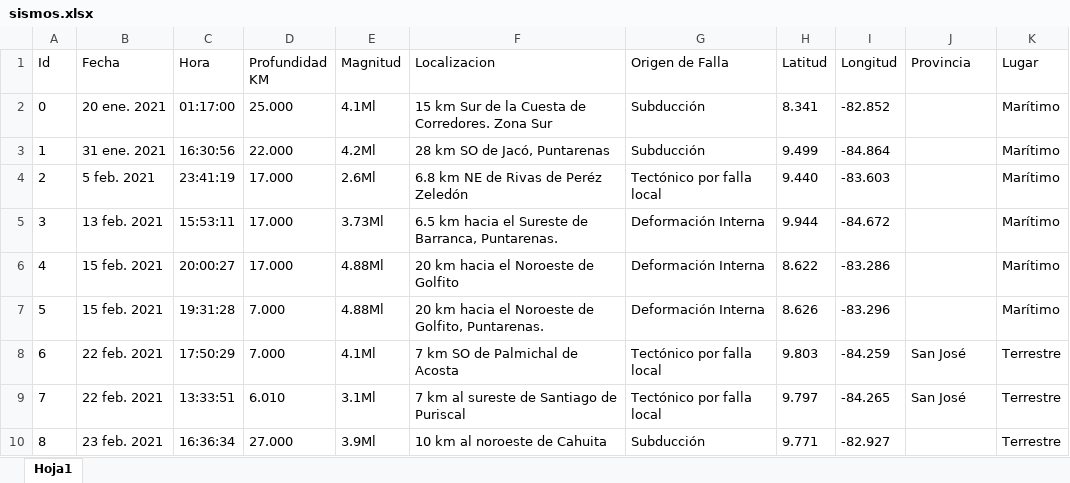
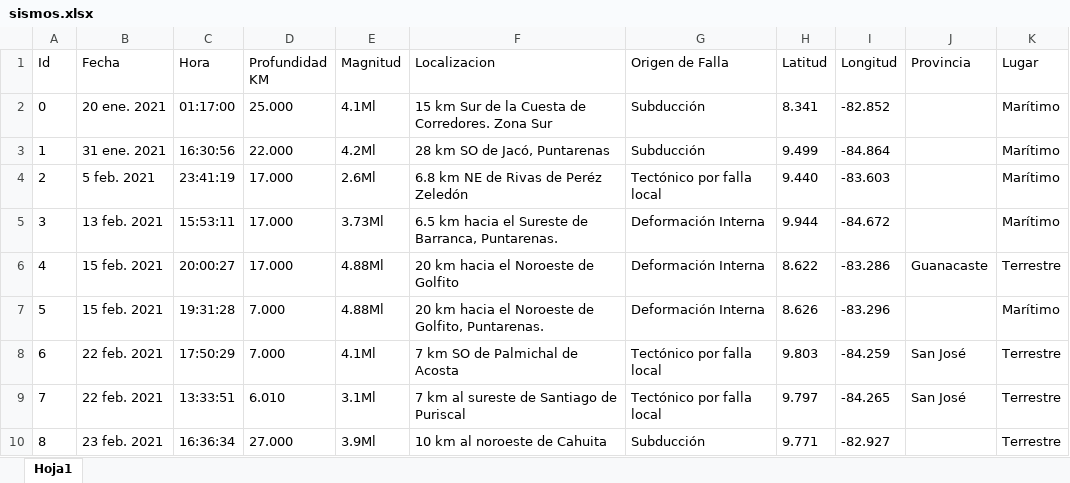
Before and after one commit to TheCsarbeat/Proyecto-1-POO, an Excel workbook: src/files/sismos.xlsx, sheet Hoja1, drawn as a sheet; only a part is shown; values as stored, in another font and other column widths than the file's, no borders; the diff names each change by its address in the sheet, - before the commit and + after, or states it on an @@ line.

```diff
--- a/src/files/sismos.xlsx (sheet Hoja1)
+++ b/src/files/sismos.xlsx (sheet Hoja1)
-J6 (Provincia): (empty)
+J6 (Provincia): Guanacaste
-K6 (Lugar): Marítimo
+K6 (Lugar): Terrestre
```
Also changed, not shown: build/classes/files/asociados.xlsx, build/classes/files/sismos.xlsx, 37 other files.
